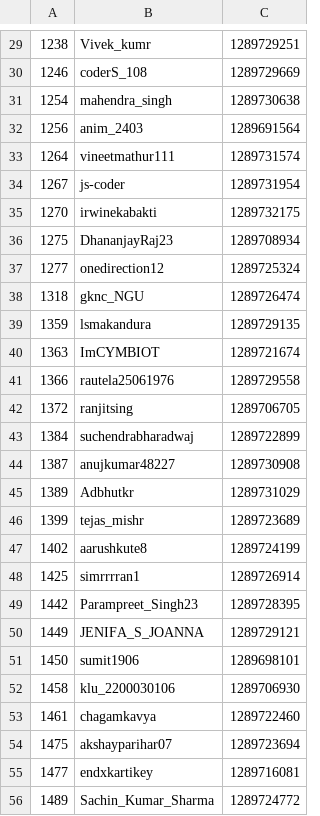
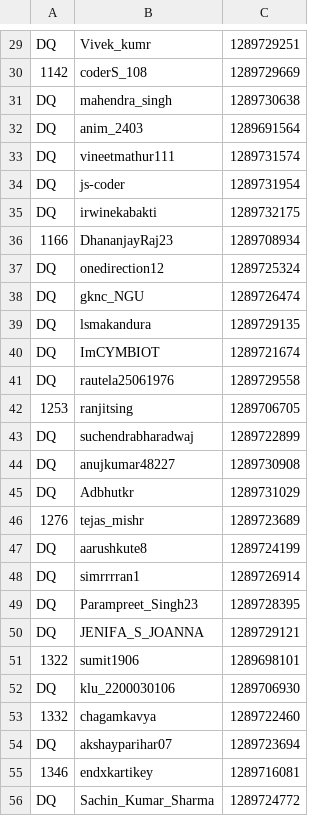
Before and after one commit to NDR0216/LeetCode-AntiCheat, a CSV file: plagiarism_report/W402/Q4_cpp.csv, drawn as a sheet; only a part is shown, gaps mark what is left out; the diff covers the shown part only.

```diff
--- a/plagiarism_report/W402/Q4_cpp.csv
+++ b/plagiarism_report/W402/Q4_cpp.csv
@@ -29,28 +29,28 @@
-1238,Vivek_kumr,1289729251
-1246,coderS_108,1289729669
-1254,mahendra_singh,1289730638
-1256,anim_2403,1289691564
-1264,vineetmathur111,1289731574
-1267,js-coder,1289731954
-1270,irwinekabakti,1289732175
-1275,DhananjayRaj23,1289708934
-1277,onedirection12,1289725324
-1318,gknc_NGU,1289726474
-1359,lsmakandura,1289729135
-1363,ImCYMBIOT,1289721674
-1366,rautela25061976,1289729558
-1372,ranjitsing,1289706705
-1384,suchendrabharadwaj,1289722899
-1387,anujkumar48227,1289730908
-1389,Adbhutkr,1289731029
-1399,tejas_mishr,1289723689
-1402,aarushkute8,1289724199
-1425,simrrrran1,1289726914
-1442,Parampreet_Singh23,1289728395
-1449,JENIFA_S_JOANNA,1289729121
-1450,sumit1906,1289698101
-1458,klu_2200030106,1289706930
-1461,chagamkavya,1289722460
-1475,akshayparihar07,1289723694
-1477,endxkartikey,1289716081
-1489,Sachin_Kumar_Sharma,1289724772
+DQ,Vivek_kumr,1289729251
+1142,coderS_108,1289729669
+DQ,mahendra_singh,1289730638
+DQ,anim_2403,1289691564
+DQ,vineetmathur111,1289731574
+DQ,js-coder,1289731954
+DQ,irwinekabakti,1289732175
+1166,DhananjayRaj23,1289708934
+DQ,onedirection12,1289725324
+DQ,gknc_NGU,1289726474
+DQ,lsmakandura,1289729135
+DQ,ImCYMBIOT,1289721674
+DQ,rautela25061976,1289729558
+1253,ranjitsing,1289706705
+DQ,suchendrabharadwaj,1289722899
+DQ,anujkumar48227,1289730908
+DQ,Adbhutkr,1289731029
+1276,tejas_mishr,1289723689
+DQ,aarushkute8,1289724199
+DQ,simrrrran1,1289726914
+DQ,Parampreet_Singh23,1289728395
+DQ,JENIFA_S_JOANNA,1289729121
+1322,sumit1906,1289698101
+DQ,klu_2200030106,1289706930
+1332,chagamkavya,1289722460
+DQ,akshayparihar07,1289723694
+1346,endxkartikey,1289716081
+DQ,Sachin_Kumar_Sharma,1289724772
```
Also changed, not shown: 2 added rows, 2 removed rows and 72 edited cells elsewhere in this file, plagiarism_report/W402/Q3_cpp.csv, plagiarism_report/W402/Q3_py_A.csv, 10 other files.
